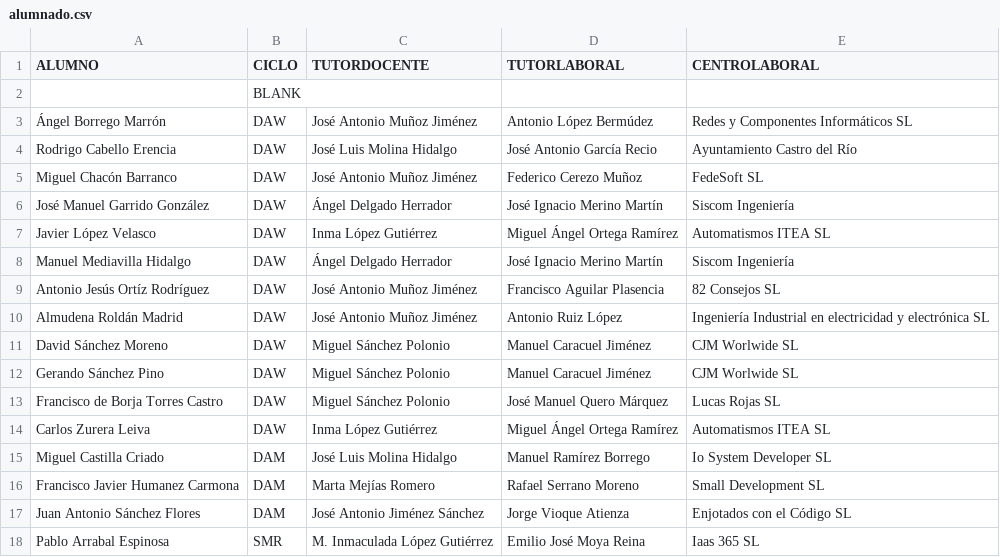
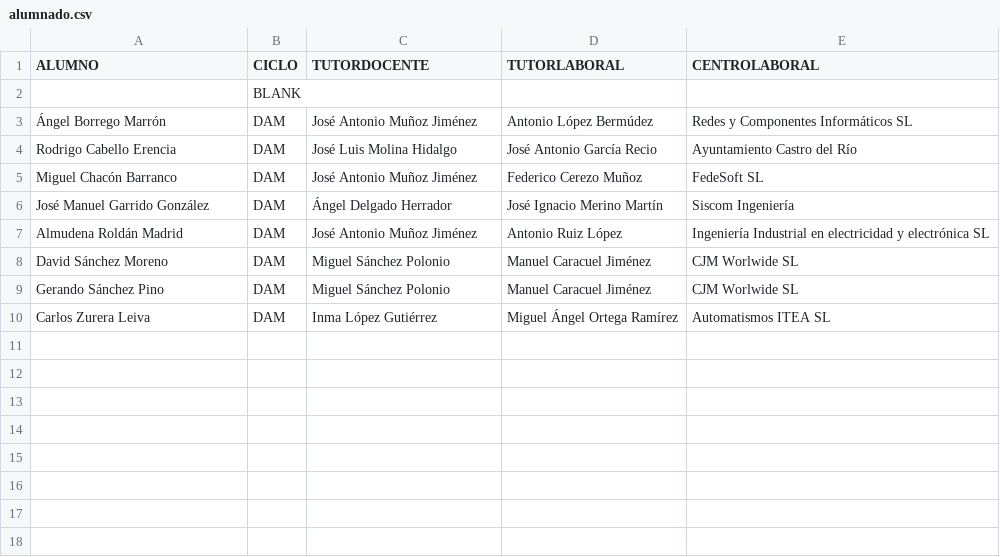
Before and after one commit to jamj2000/semana-fct, a CSV file: assets/alumnado.csv, drawn as a sheet.

```diff
--- a/assets/alumnado.csv
+++ b/assets/alumnado.csv
@@ -2,17 +2,9 @@ ALUMNO,CICLO,TUTORDOCENTE,TUTORLABORAL,CENTROLABORAL
 ,BLANK,,,
-Ángel Borrego Marrón,DAW,José Antonio Muñoz Jiménez,Antonio López Bermúdez,Redes y Componentes Informáticos SL
-Rodrigo Cabello Erencia,DAW,José Luis Molina Hidalgo,José Antonio García Recio,Ayuntamiento Castro del Río
-Miguel Chacón Barranco,DAW,José Antonio Muñoz Jiménez,Federico Cerezo Muñoz,FedeSoft SL
-José Manuel Garrido González,DAW,Ángel Delgado Herrador,José Ignacio Merino Martín,Siscom Ingeniería
-Javier López Velasco,DAW,Inma López Gutiérrez,Miguel Ángel Ortega Ramírez,Automatismos ITEA SL
-Manuel Mediavilla Hidalgo,DAW,Ángel Delgado Herrador,José Ignacio Merino Martín,Siscom Ingeniería
-Antonio Jesús Ortíz Rodríguez,DAW,José Antonio Muñoz Jiménez,Francisco Aguilar Plasencia,82 Consejos SL
-Almudena Roldán Madrid,DAW,José Antonio Muñoz Jiménez,Antonio Ruiz López,Ingeniería Industrial en electricidad y electrónica SL
-David Sánchez Moreno,DAW,Miguel Sánchez Polonio,Manuel Caracuel Jiménez,CJM Worlwide SL
-Gerando Sánchez Pino,DAW,Miguel Sánchez Polonio,Manuel Caracuel Jiménez,CJM Worlwide SL
-Francisco de Borja Torres Castro,DAW,Miguel Sánchez Polonio,José Manuel Quero Márquez,Lucas Rojas SL
-Carlos Zurera Leiva,DAW,Inma López Gutiérrez,Miguel Ángel Ortega Ramírez,Automatismos ITEA SL
-Miguel Castilla Criado,DAM,José Luis Molina Hidalgo,Manuel Ramírez Borrego,Io System Developer SL
-Francisco Javier Humanez Carmona,DAM,Marta Mejías Romero,Rafael Serrano Moreno,Small Development SL
-Juan Antonio Sánchez Flores,DAM,José Antonio Jiménez Sánchez,Jorge Vioque Atienza,Enjotados con el Código SL
-Pablo Arrabal Espinosa,SMR,M. Inmaculada López Gutiérrez,Emilio José Moya Reina,Iaas 365 SL
+Ángel Borrego Marrón,DAM,José Antonio Muñoz Jiménez,Antonio López Bermúdez,Redes y Componentes Informáticos SL
+Rodrigo Cabello Erencia,DAM,José Luis Molina Hidalgo,José Antonio García Recio,Ayuntamiento Castro del Río
+Miguel Chacón Barranco,DAM,José Antonio Muñoz Jiménez,Federico Cerezo Muñoz,FedeSoft SL
+José Manuel Garrido González,DAM,Ángel Delgado Herrador,José Ignacio Merino Martín,Siscom Ingeniería
+Almudena Roldán Madrid,DAM,José Antonio Muñoz Jiménez,Antonio Ruiz López,Ingeniería Industrial en electricidad y electrónica SL
+David Sánchez Moreno,DAM,Miguel Sánchez Polonio,Manuel Caracuel Jiménez,CJM Worlwide SL
+Gerando Sánchez Pino,DAM,Miguel Sánchez Polonio,Manuel Caracuel Jiménez,CJM Worlwide SL
+Carlos Zurera Leiva,DAM,Inma López Gutiérrez,Miguel Ángel Ortega Ramírez,Automatismos ITEA SL
```
Also changed, not shown: 1 other file.
